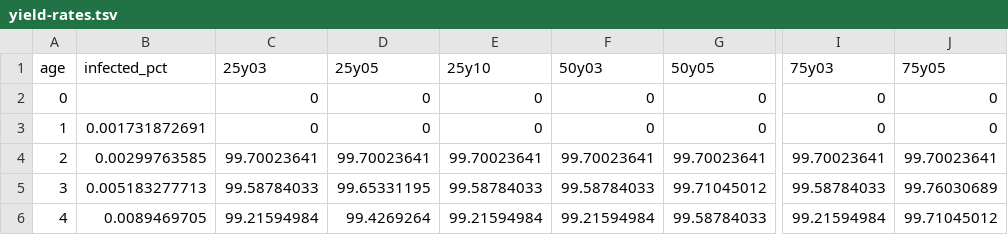
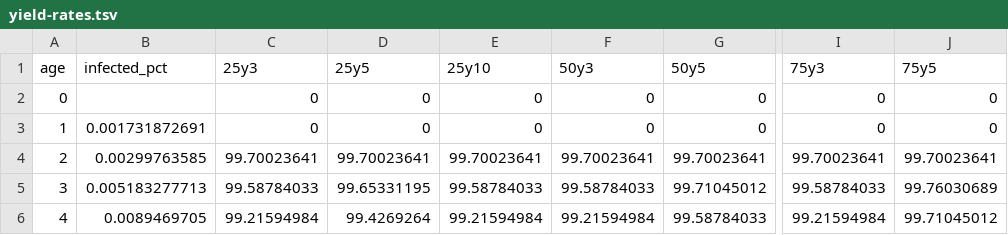
Before and after one commit to maxnorton/kaplan-interactive, a TSV file: yield-rates.tsv, drawn as a sheet; only a part is shown, gaps mark what is left out; the diff names each change by its address in the sheet, - before the commit and + after, or states it on an @@ line.

Commit message:
move cost and yield years back one unit; make age radio select; add efficacy

```diff
--- a/yield-rates.tsv
+++ b/yield-rates.tsv
-C1: 25y03
+C1: 25y3
-D1: 25y05
+D1: 25y5
-F1: 50y03
+F1: 50y3
-G1: 50y05
+G1: 50y5
-I1: 75y03
+I1: 75y3
-J1: 75y05
+J1: 75y5
```
Also changed, not shown: 2 other files.
